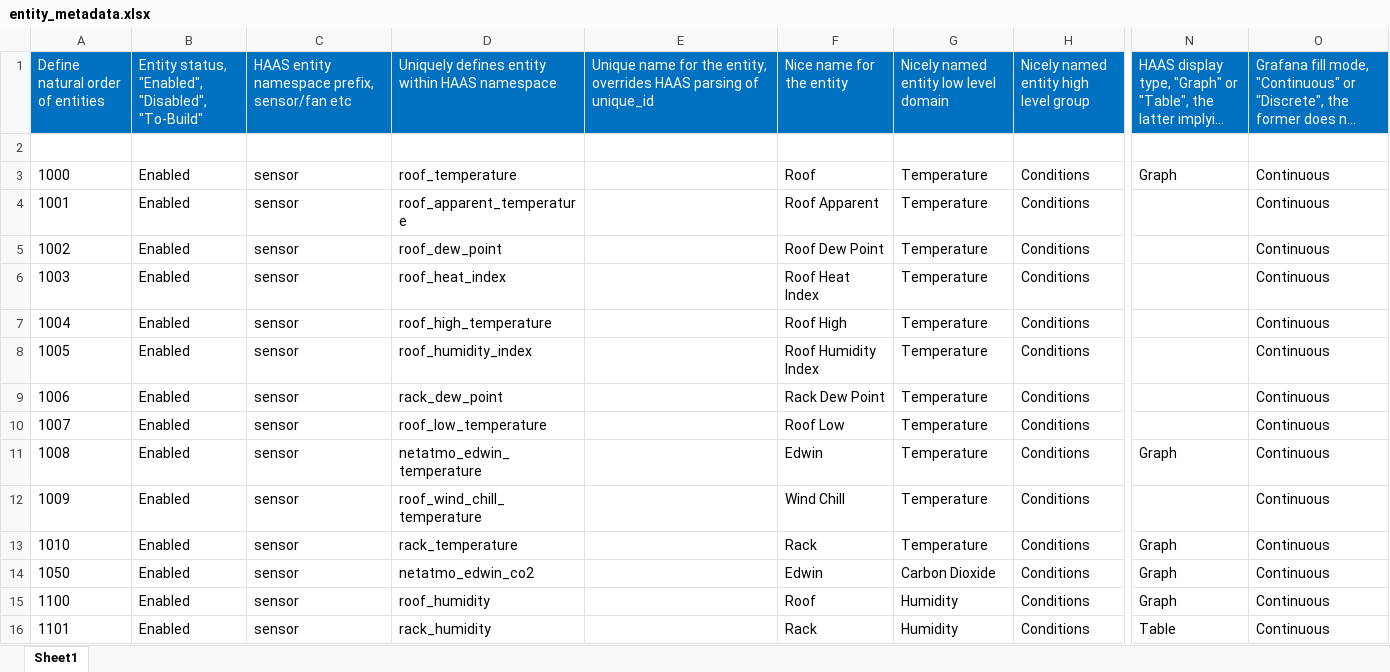
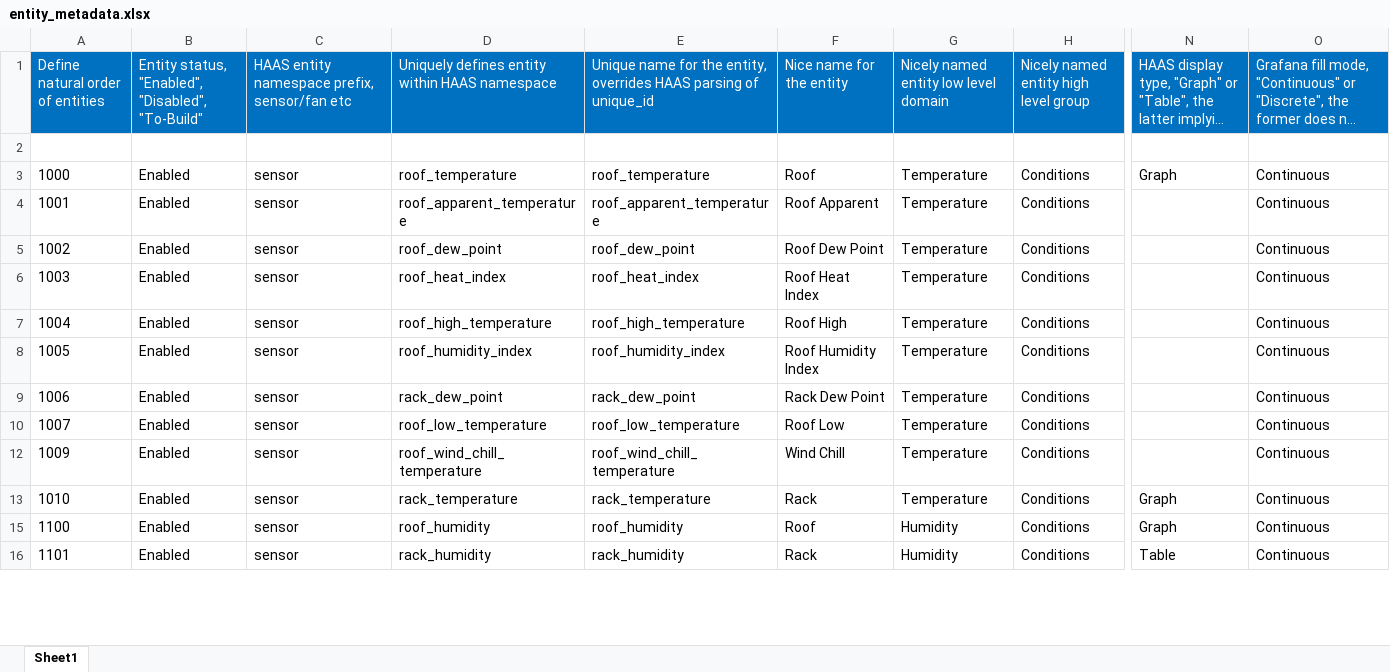
Before and after one commit to ggear/asystem, an Excel workbook: macbook-flo/homeassistant/src/main/resources/entity_metadata.xlsx, sheet Sheet1, drawn as a sheet; only a part is shown, gaps mark what is left out; long unchanged cells end in …; values as stored, in another font and other column widths than the file's, no borders; table styles not drawn; rows hold the shown columns only; the diff covers the shown part only; the diff names each change by its address in the sheet, - before the commit and + after, or states it on an @@ line.

```diff
--- a/macbook-flo/homeassistant/src/main/resources/entity_metadata.xlsx (sheet Sheet1)
+++ b/macbook-flo/homeassistant/src/main/resources/entity_metadata.xlsx (sheet Sheet1)
-E3: (empty)
+E3: roof_temperature
-E4: (empty)
+E4: roof_apparent_temperature
-E5: (empty)
+E5: roof_dew_point
-E6: (empty)
+E6: roof_heat_index
-E7: (empty)
+E7: roof_high_temperature
-E8: (empty)
+E8: roof_humidity_index
-E9: (empty)
+E9: rack_dew_point
-E10: (empty)
+E10: roof_low_temperature
-row 11: 1008 | Enabled | sensor | netatmo_edwin_temperature |  | Edwin | Temperature | Conditions | Graph | Continuous
-E12: (empty)
+E12: roof_wind_chill_temperature
-E13: (empty)
+E13: rack_temperature
-row 14: 1050 | Enabled | sensor | netatmo_edwin_co2 |  | Edwin | Carbon Dioxide | Conditions | Graph | Continuous
-E15: (empty)
+E15: roof_humidity
-E16: (empty)
+E16: rack_humidity
```
Also changed, not shown: 27 removed rows, 24 edited cells and cell formats elsewhere in this sheet, hidden cells, 36 other files.
